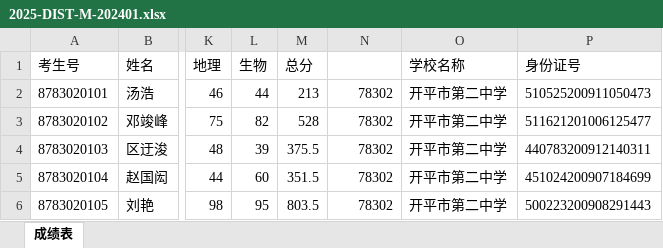
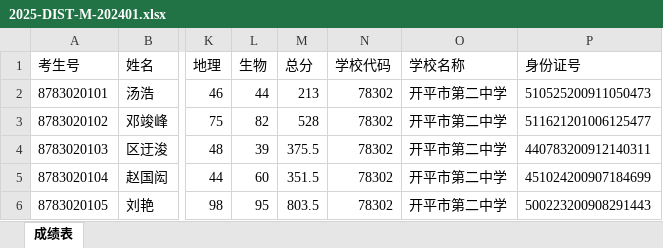
Before and after one commit to kadeface/tpesystem, an Excel workbook: 2025-DIST-M-202401.xlsx, sheet 成绩表, drawn as a sheet; only a part is shown, gaps mark what is left out; values as stored, in another font and other column widths than the file's, no borders; the diff names each change by its address in the sheet, - before the commit and + after, or states it on an @@ line.

```diff
--- a/2025-DIST-M-202401.xlsx (sheet 成绩表)
+++ b/2025-DIST-M-202401.xlsx (sheet 成绩表)
-N1: (empty)
+N1: 学校代码
```
Also changed, not shown: 8-1_Teacher_subject.xlsx, 2 other files.
